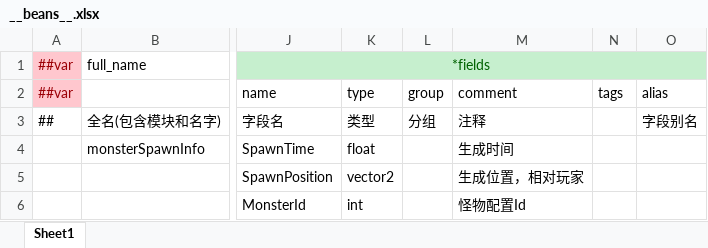
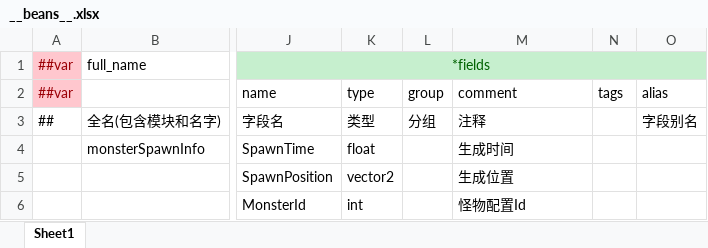
Before and after one commit to csyinghuochong/miniprogram_1, an Excel workbook: Unity/Assets/Config/Excel/__beans__.xlsx, sheet Sheet1, drawn as a sheet; only a part is shown, gaps mark what is left out; values as stored, in another font and other column widths than the file's, no borders; the diff names each change by its address in the sheet, - before the commit and + after, or states it on an @@ line.

```diff
--- a/Unity/Assets/Config/Excel/__beans__.xlsx (sheet Sheet1)
+++ b/Unity/Assets/Config/Excel/__beans__.xlsx (sheet Sheet1)
-M5: 生成位置，相对玩家
+M5: 生成位置
```
Also changed, not shown: Unity/Assets/Config/Excel/WaveConfig.xlsx, 15 other files.
